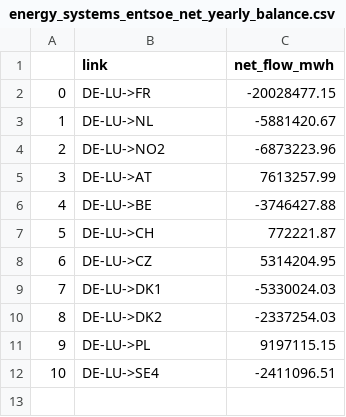
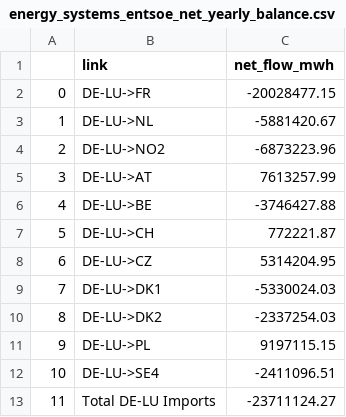
Before and after one commit to ginasengeri/energy-systems, a CSV file: energy_systems_entsoe_net_yearly_balance.csv, drawn as a sheet.

Commit message:
Add files via upload

```diff
--- a/energy_systems_entsoe_net_yearly_balance.csv
+++ b/energy_systems_entsoe_net_yearly_balance.csv
@@ -12 +12,2 @@
 10,DE-LU->SE4,-2411096.51
+11,Total DE-LU Imports,-23711124.27
```
